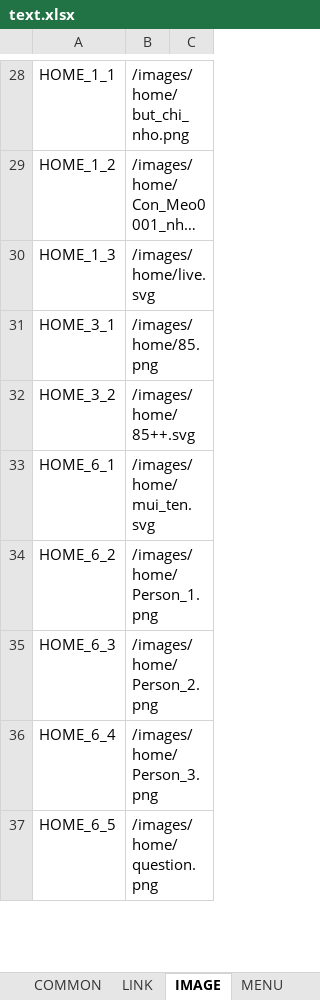
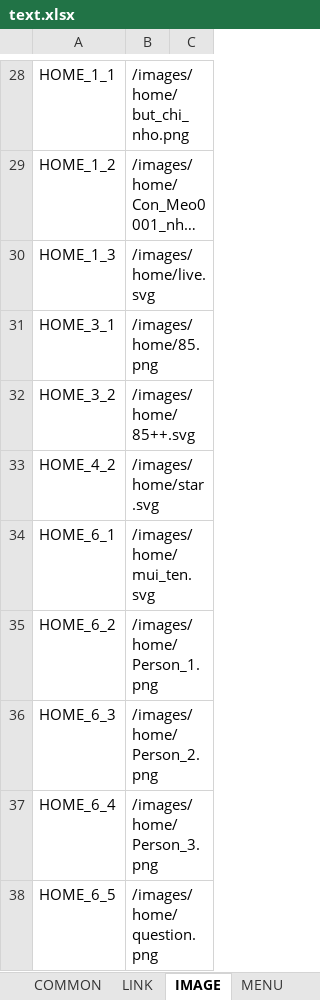
Before and after one commit to lcd11001/neko_website, an Excel workbook: data/text.xlsx, sheet IMAGE, drawn as a sheet; only a part is shown, gaps mark what is left out; long unchanged cells end in …; values as stored, in another font and other column widths than the file's, no borders; the diff names each change by its address in the sheet, - before the commit and + after, or states it on an @@ line.

Commit message:
+ 5 stars

```diff
--- a/data/text.xlsx (sheet IMAGE)
+++ b/data/text.xlsx (sheet IMAGE)
+row 33: HOME_4_2 | /images/home/star.svg
```
Also changed, not shown: sheet HOME, 1 other file.
